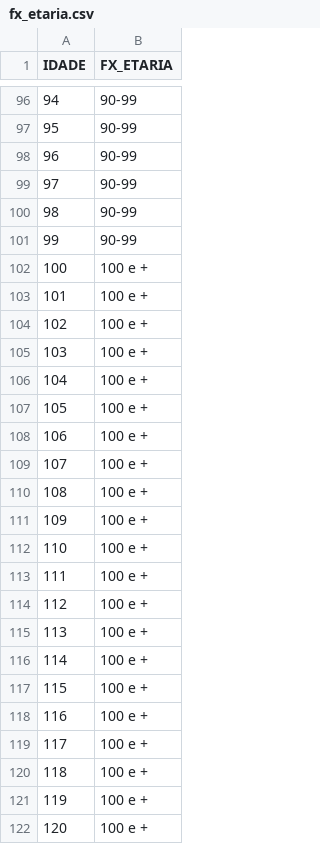
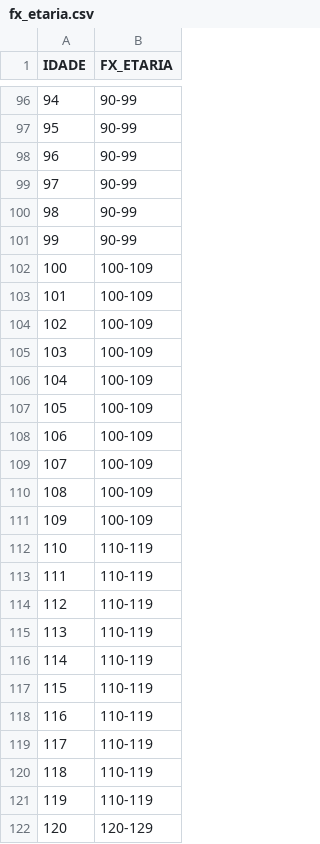
Before and after one commit to dfalex/cardiac, a CSV file: fx_etaria.csv, drawn as a sheet; only a part is shown, gaps mark what is left out.

Commit message:
Update fx_etaria.csv

```diff
--- a/fx_etaria.csv
+++ b/fx_etaria.csv
@@ -101,22 +101,22 @@ IDADE,FX_ETARIA
 99,90-99
-100,100 e +
-101,100 e +
-102,100 e +
-103,100 e +
-104,100 e +
-105,100 e +
-106,100 e +
-107,100 e +
-108,100 e +
-109,100 e +
-110,100 e +
-111,100 e +
-112,100 e +
-113,100 e +
-114,100 e +
-115,100 e +
-116,100 e +
-117,100 e +
-118,100 e +
-119,100 e +
-120,100 e +
+100,100-109
+101,100-109
+102,100-109
+103,100-109
+104,100-109
+105,100-109
+106,100-109
+107,100-109
+108,100-109
+109,100-109
+110,110-119
+111,110-119
+112,110-119
+113,110-119
+114,110-119
+115,110-119
+116,110-119
+117,110-119
+118,110-119
+119,110-119
+120,120-129
```
